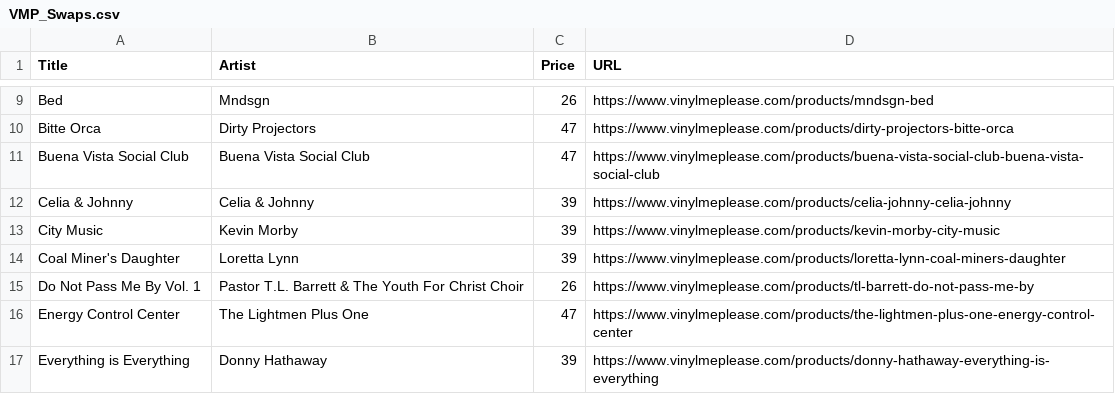
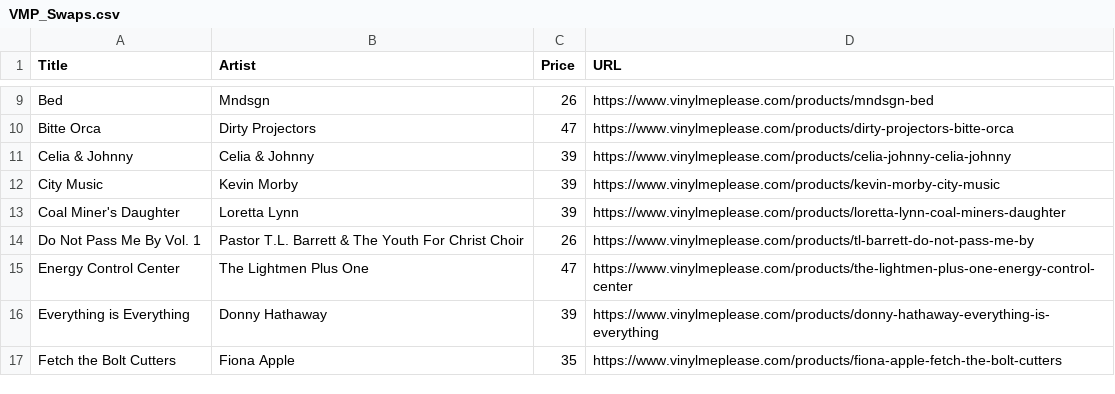
Before and after one commit to sircrumpet/vmp-swaps, a CSV file: VMP_Swaps.csv, drawn as a sheet; only a part is shown, gaps mark what is left out; the shorter side is filled out with more unchanged rows.

Commit message:
1 swap removed
  Title: Buena Vista Social Club
  Artist: Buena Vista Social Club
  Price: 47
  URL: https://www.vinylmeplease.com/products/buena-vista-social-club-buena-vista-social-club

[skip ci]

```diff
--- a/VMP_Swaps.csv
+++ b/VMP_Swaps.csv
@@ -10,3 +10,2 @@ Title,Artist,Price,URL
 "Bitte Orca","Dirty Projectors",47,"https://www.vinylmeplease.com/products/dirty-projectors-bitte-orca"
-"Buena Vista Social Club","Buena Vista Social Club",47,"https://www.vinylmeplease.com/products/buena-vista-social-club-buena-vista-social-club"
 "Celia & Johnny","Celia & Johnny",39,"https://www.vinylmeplease.com/products/celia-johnny-celia-johnny"
```
